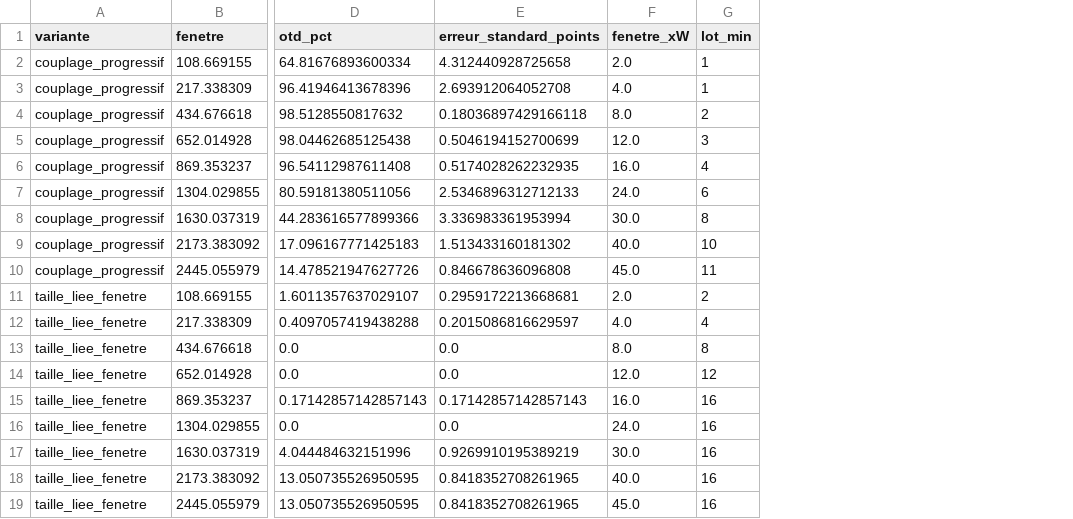
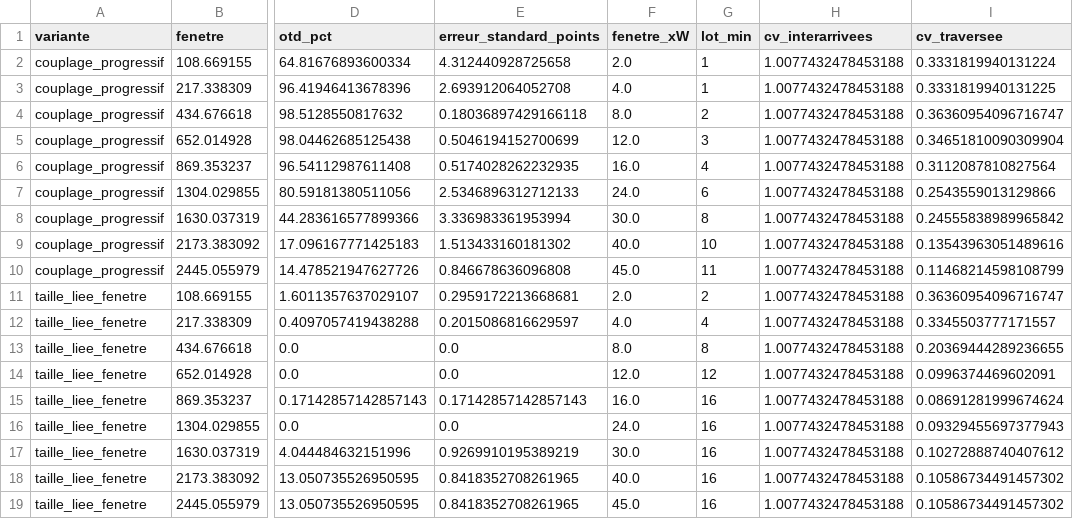
Before and after one commit to ELecerf/IndEng, a CSV file: sdbr-mini-usine/results/couplage-lot-fenetre/otd-global.csv, drawn as a sheet; only a part is shown, gaps mark what is left out; the diff names each change by its address in the sheet, - before the commit and + after, or states it on an @@ line.

```diff
--- a/sdbr-mini-usine/results/couplage-lot-fenetre/otd-global.csv
+++ b/sdbr-mini-usine/results/couplage-lot-fenetre/otd-global.csv
+column H (cv_interarrivees), rows 2-19: all 1.0077432478453188
+column I (cv_traversee), rows 2-19: 0.3331819940131224 | 0.3331819940131225 | 0.36360954096716747 | 0.34651810090309904 | 0.3112087810827564 | 0.2543559013129866 | 0.24555838989965842 | 0.13543963051489616 | 0.11468214598108799 | 0.36360954096716747 | 0.3345503777171557 | 0.20369444289236655 | 0.0996374469602091 | 0.08691281999674624 | 0.09329455697377943 | 0.10272888740407612 | 0.10586734491457302 | 0.10586734491457302
```
Also changed, not shown: 26 other files.
